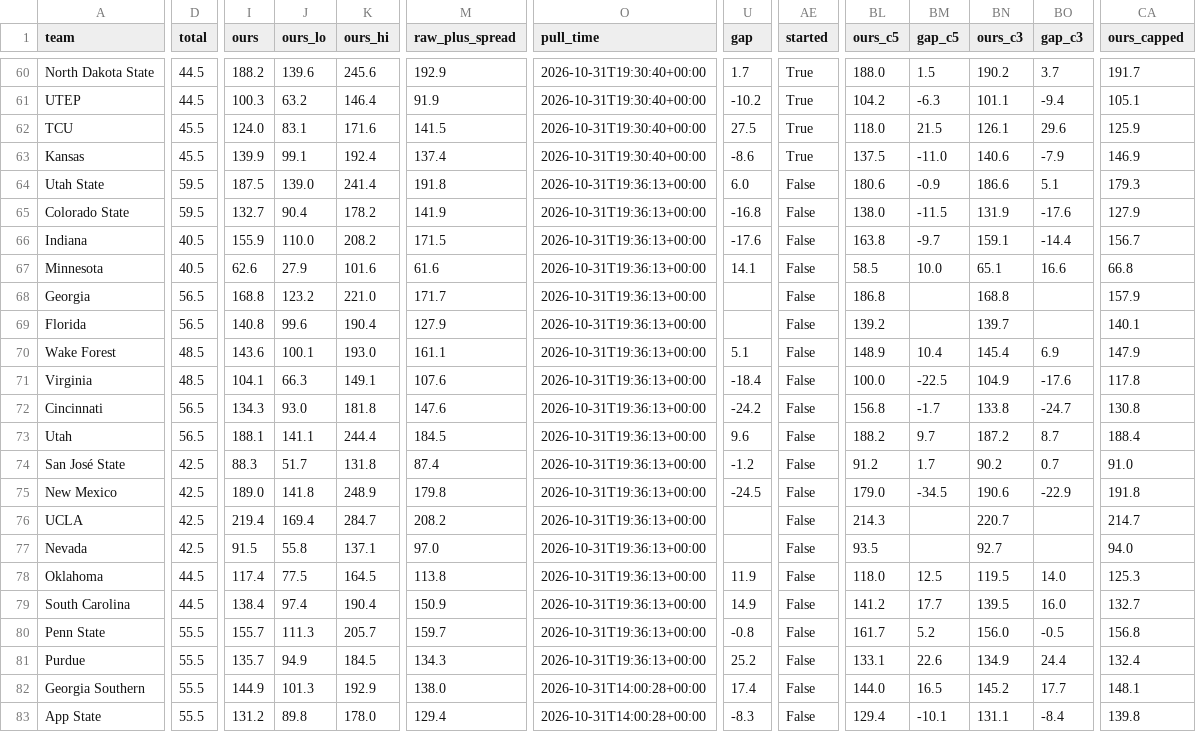
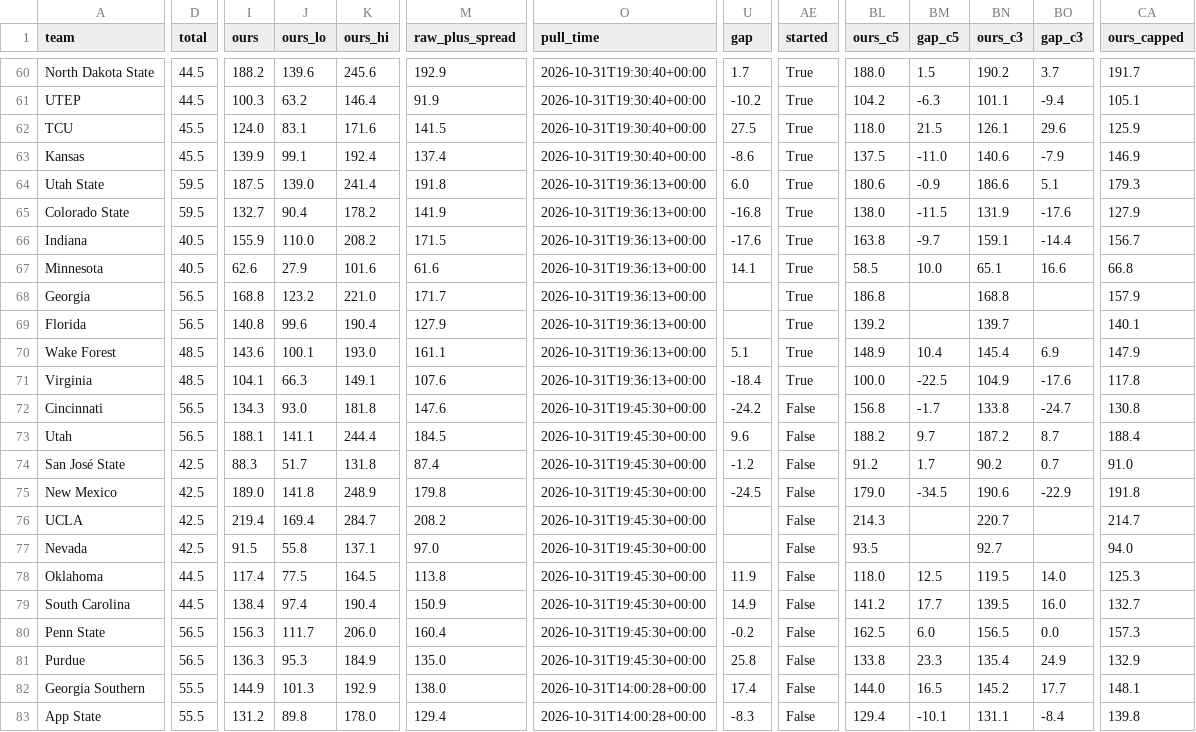
Before and after one commit to bradyt3321/cfb-yardage-dashboard, a CSV file: data/board.csv, drawn as a sheet; only a part is shown, gaps mark what is left out; the diff covers the shown part only; the diff names each change by its address in the sheet, - before the commit and + after, or states it on an @@ line.

```diff
--- a/data/board.csv
+++ b/data/board.csv
-AE64:AE71 (started): False
+AE64:AE71 (started): True
-O72:O81 (pull_time): 2026-10-31T19:36:13+00:00
+O72:O81 (pull_time): 2026-10-31T19:45:30+00:00
-D80:D81 (total): 55.5
+D80:D81 (total): 56.5
-I80 (ours): 155.7
+I80 (ours): 156.3
-J80 (ours_lo): 111.3
+J80 (ours_lo): 111.7
-K80 (ours_hi): 205.7
+K80 (ours_hi): 206.0
-M80 (raw_plus_spread): 159.7
+M80 (raw_plus_spread): 160.4
-U80 (gap): -0.8
+U80 (gap): -0.2
-BL80 (ours_c5): 161.7
+BL80 (ours_c5): 162.5
-BM80 (gap_c5): 5.2
+BM80 (gap_c5): 6.0
-BN80 (ours_c3): 156.0
+BN80 (ours_c3): 156.5
-BO80 (gap_c3): -0.5
+BO80 (gap_c3): 0.0
-CA80 (ours_capped): 156.8
+CA80 (ours_capped): 157.3
-I81 (ours): 135.7
+I81 (ours): 136.3
-J81 (ours_lo): 94.9
+J81 (ours_lo): 95.3
-K81 (ours_hi): 184.5
+K81 (ours_hi): 184.9
-M81 (raw_plus_spread): 134.3
+M81 (raw_plus_spread): 135.0
-U81 (gap): 25.2
+U81 (gap): 25.8
-BL81 (ours_c5): 133.1
+BL81 (ours_c5): 133.8
-BM81 (gap_c5): 22.6
+BM81 (gap_c5): 23.3
-BN81 (ours_c3): 134.9
+BN81 (ours_c3): 135.4
-BO81 (gap_c3): 24.4
+BO81 (gap_c3): 24.9
-CA81 (ours_capped): 132.4
+CA81 (ours_capped): 132.9
```
Also changed, not shown: 2 edited cells elsewhere in this file, 3 other files.
